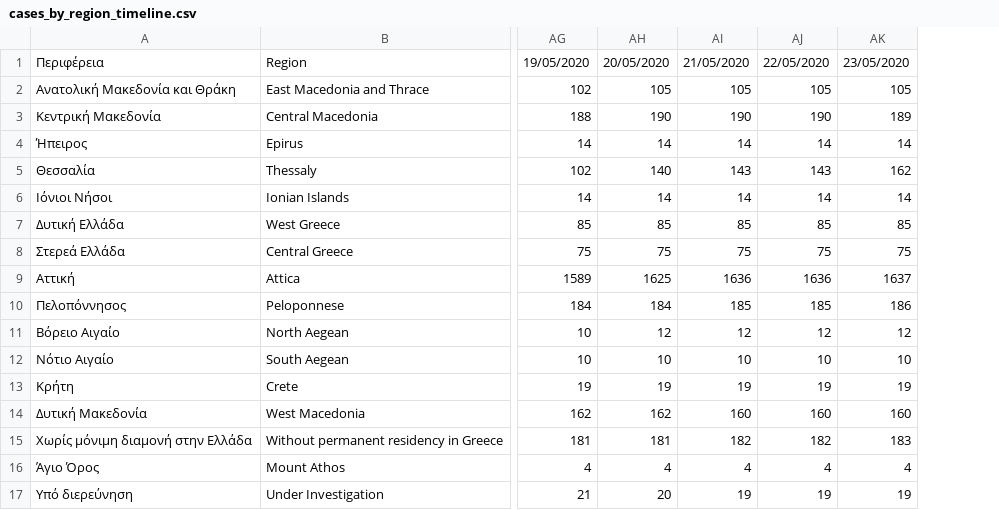
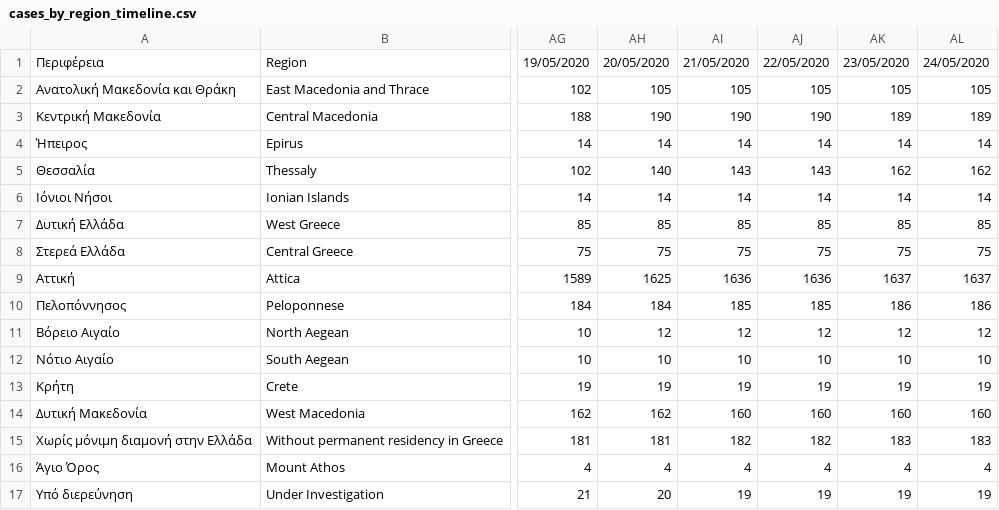
Before and after one commit to Covid-19-Response-Greece/covid19-greece-api, a CSV file: data/greece/isMOOD/cases_by_region_timeline.csv, drawn as a sheet; only a part is shown, gaps mark what is left out; the diff names each change by its address in the sheet, - before the commit and + after, or states it on an @@ line.

```diff
--- a/data/greece/isMOOD/cases_by_region_timeline.csv
+++ b/data/greece/isMOOD/cases_by_region_timeline.csv
+column AL, rows 1-17: 24/05/2020 | 105 | 189 | 14 | 162 | 14 | 85 | 75 | 1637 | 186 | 12 | 10 | 19 | 160 | 183 | 4 | 19
```
